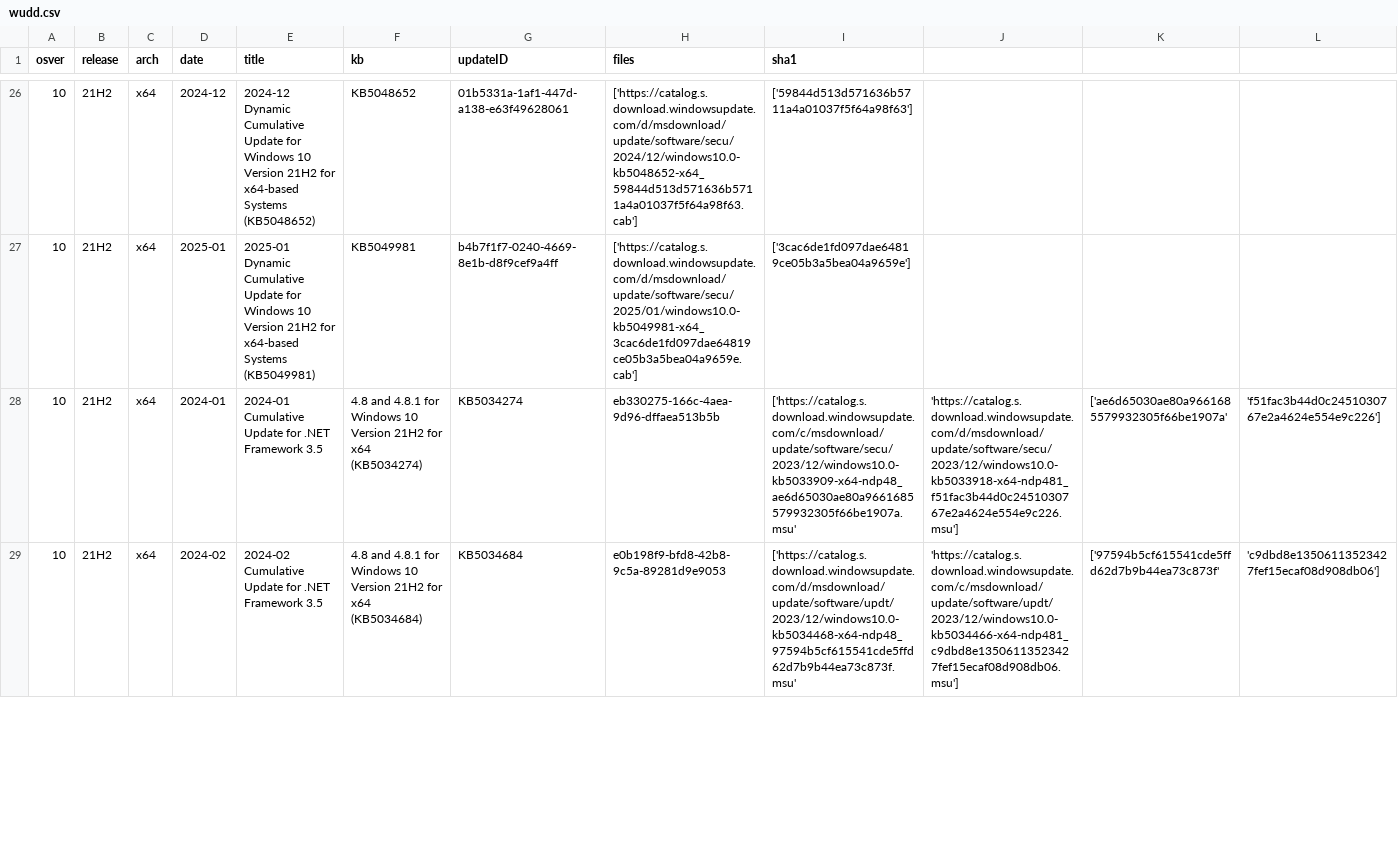
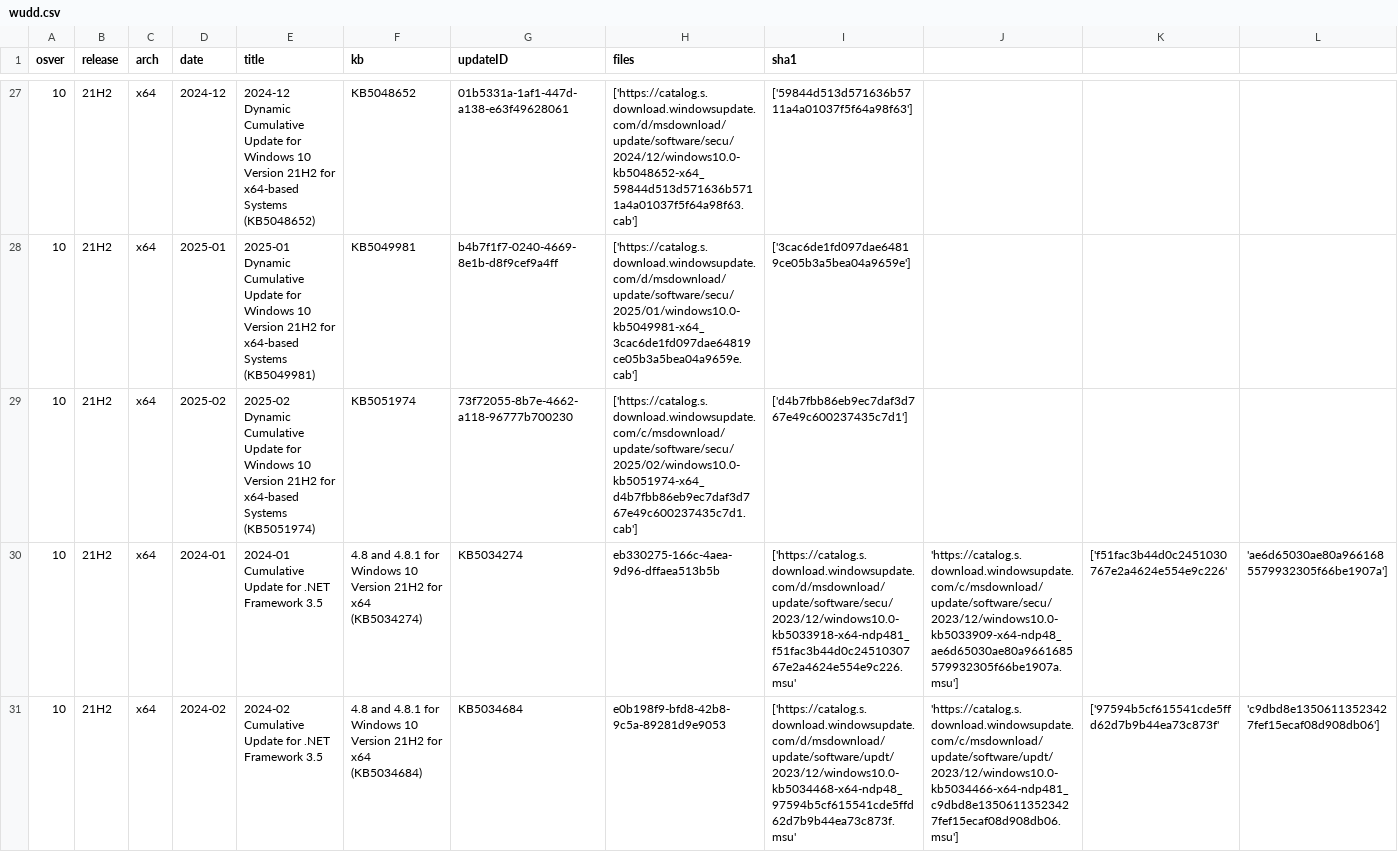
Before and after one commit to tuxthepenguin84/wudd, a CSV file: stored/wudd.csv, drawn as a sheet; only a part is shown, gaps mark what is left out; addresses are those after the commit; the diff covers the shown part only; the diff names each change by its address in the sheet, - before the commit and + after, or states it on an @@ line.

```diff
--- a/stored/wudd.csv
+++ b/stored/wudd.csv
+row 29: 10 | 21H2 | x64 | 2025-02 | 2025-02 Dynamic Cumulative Update for Windows 10 Version 21H2 for x64-based Systems (KB5051974) | KB5051974 | 73f72055-8b7e-4662-a118-96777b700230 | ['https://catalog.s.download.windowsupdate.com/c/msdownload/update/software/secu/2025/02/windows10.0-kb5051974-x64_d4b7fbb86eb9ec7daf3d767e49c600237435c7d1.cab'] | ['d4b7fbb86eb9ec7daf3d767e49c600237435c7d1']
-I30 (sha1): ['https://catalog.s.download.windowsupdate.com/c/msdownload/update/software/secu/2023/12/windows10.0-kb5033909-x64-ndp48_ae6d65030ae80a9661685579932305f66be1907a.msu'
+I30 (sha1): ['https://catalog.s.download.windowsupdate.com/d/msdownload/update/software/secu/2023/12/windows10.0-kb5033918-x64-ndp481_f51fac3b44d0c2451030767e2a4624e554e9c226.msu'
-J30: 'https://catalog.s.download.windowsupdate.com/d/msdownload/update/software/secu/2023/12/windows10.0-kb5033918-x64-ndp481_f51fac3b44d0c2451030767e2a4624e554e9c226.msu']
+J30: 'https://catalog.s.download.windowsupdate.com/c/msdownload/update/software/secu/2023/12/windows10.0-kb5033909-x64-ndp48_ae6d65030ae80a9661685579932305f66be1907a.msu']
-K30: ['ae6d65030ae80a9661685579932305f66be1907a'
+K30: ['f51fac3b44d0c2451030767e2a4624e554e9c226'
-L30: 'f51fac3b44d0c2451030767e2a4624e554e9c226']
+L30: 'ae6d65030ae80a9661685579932305f66be1907a']
```
Also changed, not shown: 9 added rows and 48 edited cells elsewhere in this file, 2 other files.
